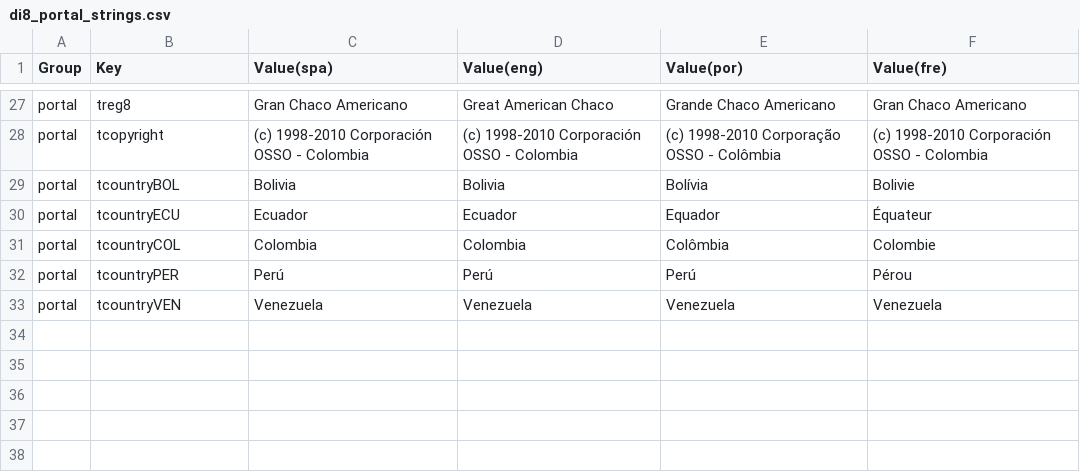
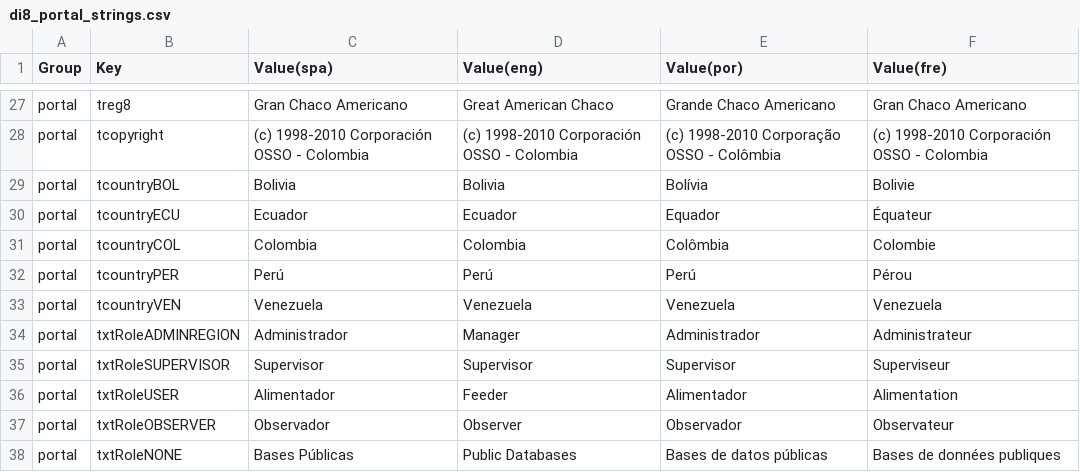
Before and after one commit to desinventar/desinventar-online, a CSV file: files/database/di8_portal_strings.csv, drawn as a sheet; only a part is shown, gaps mark what is left out; the diff names each change by its address in the sheet, - before the commit and + after, or states it on an @@ line.

Commit message:
Updated method for getting the list of databases and classify by role

```diff
--- a/files/database/di8_portal_strings.csv
+++ b/files/database/di8_portal_strings.csv
+row 34: portal | txtRoleADMINREGION | Administrador | Manager | Administrador | Administrateur
+row 35: portal | txtRoleSUPERVISOR | Supervisor | Supervisor | Supervisor | Superviseur
+row 36: portal | txtRoleUSER | Alimentador | Feeder | Alimentador | Alimentation
+row 37: portal | txtRoleOBSERVER | Observador | Observer | Observador | Observateur
+row 38: portal | txtRoleNONE | Bases Públicas | Public Databases | Bases de datos públicas | Bases de données publiques
```
Also changed, not shown: 8 other files.
